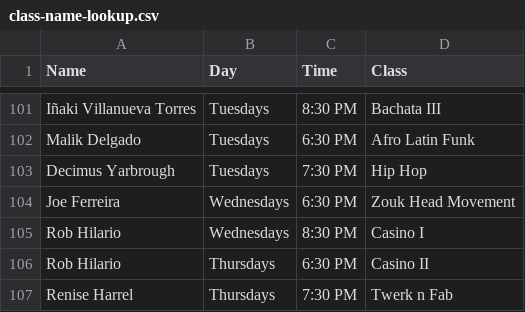
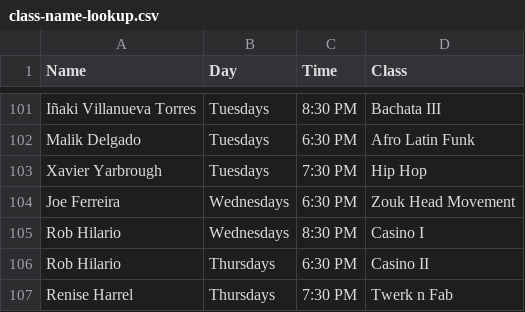
Before and after one commit to powellm4/mindbody-payroll, a CSV file: backend/lookupTables/class-name-lookup.csv, drawn as a sheet; only a part is shown, gaps mark what is left out.

```diff
--- a/backend/lookupTables/class-name-lookup.csv
+++ b/backend/lookupTables/class-name-lookup.csv
@@ -102,3 +102,3 @@ Iñaki Villanueva Torres,Tuesdays,8:30 PM,Bachata III
 Malik Delgado,Tuesdays,6:30 PM,Afro Latin Funk
-Decimus Yarbrough,Tuesdays,7:30 PM,Hip Hop
+Xavier Yarbrough,Tuesdays,7:30 PM,Hip Hop
 Joe Ferreira,Wednesdays,6:30 PM,Zouk Head Movement
```
Also changed, not shown: backend/lookupTables/pricing-options.csv.
